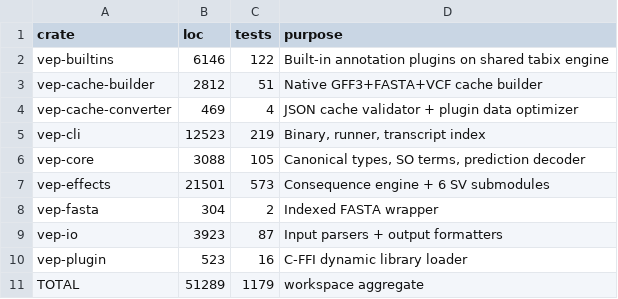
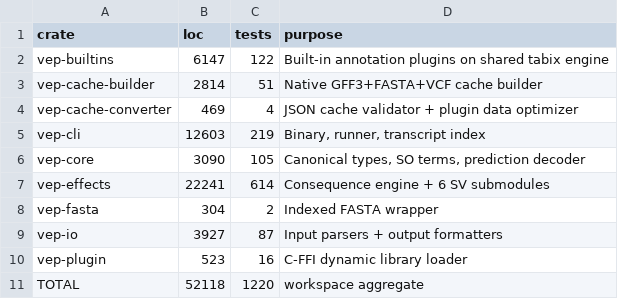
Before and after one commit to natera-open-source/vep-rs, a CSV file: manuscript/data/code_metrics.csv, drawn as a sheet.

Commit message:
Release 0.2.0 (#20)
CHANGELOG names the 0.2.0 section and its compare link, CITATION.cff and
.zenodo.json carry version 0.2.0, the citation file's top-level DOI is the
all-versions DOI with the archived 0.1.0 deposit under identifiers, the README
says so, and code_metrics.csv and CONTRIBUTING's test count are regenerated
from this tree (1,220 #[test] attributes, one ignored). The release workflow
lists each archive once in SHA256SUMS. No crate changes: the crate tree is
the one the release record measured.

Signed-off-by: Matthew Porter <maporter@natera.com>

```diff
--- a/manuscript/data/code_metrics.csv
+++ b/manuscript/data/code_metrics.csv
@@ -1,11 +1,11 @@
 crate,loc,tests,purpose
-vep-builtins,6146,122,Built-in annotation plugins on shared tabix engine
-vep-cache-builder,2812,51,Native GFF3+FASTA+VCF cache builder
+vep-builtins,6147,122,Built-in annotation plugins on shared tabix engine
+vep-cache-builder,2814,51,Native GFF3+FASTA+VCF cache builder
 vep-cache-converter,469,4,JSON cache validator + plugin data optimizer
-vep-cli,12523,219,"Binary, runner, transcript index"
-vep-core,3088,105,"Canonical types, SO terms, prediction decoder"
-vep-effects,21501,573,Consequence engine + 6 SV submodules
+vep-cli,12603,219,"Binary, runner, transcript index"
+vep-core,3090,105,"Canonical types, SO terms, prediction decoder"
+vep-effects,22241,614,Consequence engine + 6 SV submodules
 vep-fasta,304,2,Indexed FASTA wrapper
-vep-io,3923,87,Input parsers + output formatters
+vep-io,3927,87,Input parsers + output formatters
 vep-plugin,523,16,C-FFI dynamic library loader
-TOTAL,51289,1179,workspace aggregate
+TOTAL,52118,1220,workspace aggregate
```
Also changed, not shown: 6 other files.
